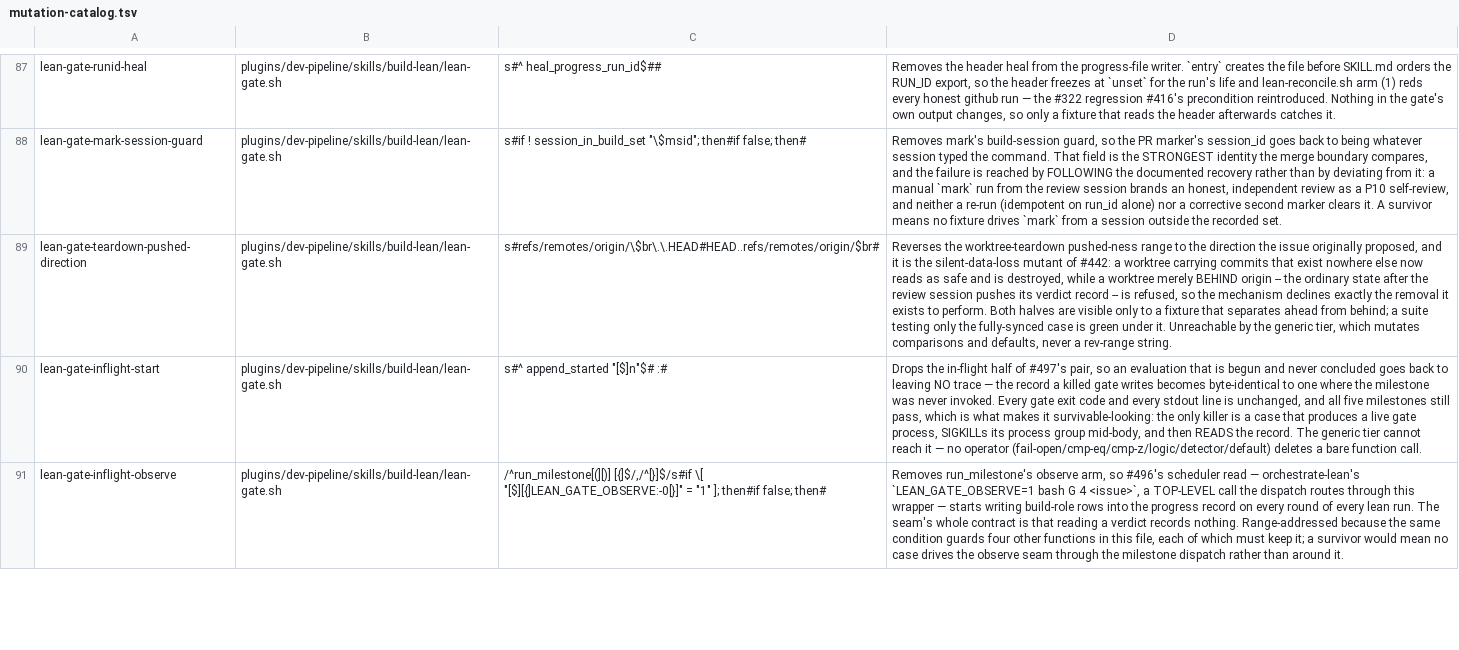
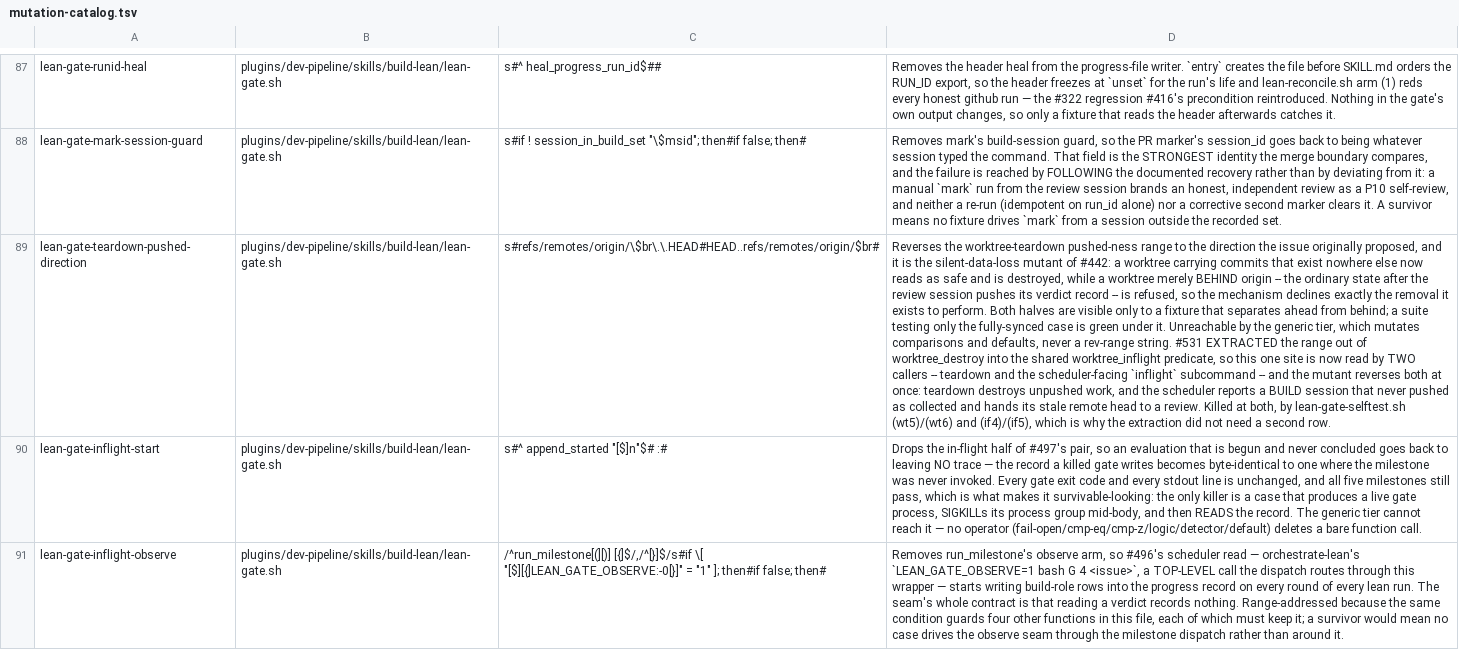
Before and after one commit to manoldonev/second-shift, a TSV file: tools/mutation-catalog.tsv, drawn as a sheet; only a part is shown, gaps mark what is left out; the diff names each change by its address in the sheet, - before the commit and + after, or states it on an @@ line.

```diff
--- a/tools/mutation-catalog.tsv
+++ b/tools/mutation-catalog.tsv
-D89: …rev-range string.
+D89: …rev-range string. #531 EXTRACTED the range out of worktree_destroy into the shared worktree_inflight predicate, so this one site is now read by TWO callers -- teardown and the scheduler-facing `inflight` subcommand -- and the mutant reverses both at once: teardown destroys unpushed work, and the scheduler reports a BUILD session that never pushed as collected and hands its stale remote head to a review. Killed at both, by lean-gate-selftest.sh (wt5)/(wt6) and (if4)/(if5), which is why the extraction did not need a second row.
```
Also changed, not shown: 6 other files.
